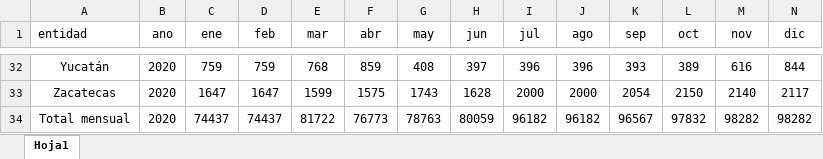
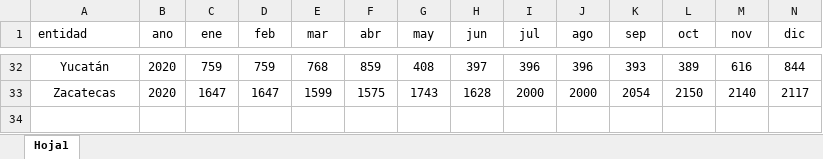
Before and after one commit to FelipeSaNa/despliegue-guardia-nacional, an Excel workbook: data/raw/guardia_2020.xlsx, sheet Hoja1, drawn as a sheet; only a part is shown, gaps mark what is left out; values as stored, in another font and other column widths than the file's, no borders; conditional formats not drawn; the diff names each change by its address in the sheet, - before the commit and + after, or states it on an @@ line.

Commit message:
added entidad codes, and visualization options

```diff
--- a/data/raw/guardia_2020.xlsx (sheet Hoja1)
+++ b/data/raw/guardia_2020.xlsx (sheet Hoja1)
-row 34: Total mensual | 2020 | 74437 | 74437 | 81722 | 76773 | 78763 | 80059 | 96182 | 96182 | 96567 | 97832 | 98282 | 98282
```
Also changed, not shown: data/raw/guardia_2019.xlsx, data/raw/guardia_2021.xlsx, 6 other files.
